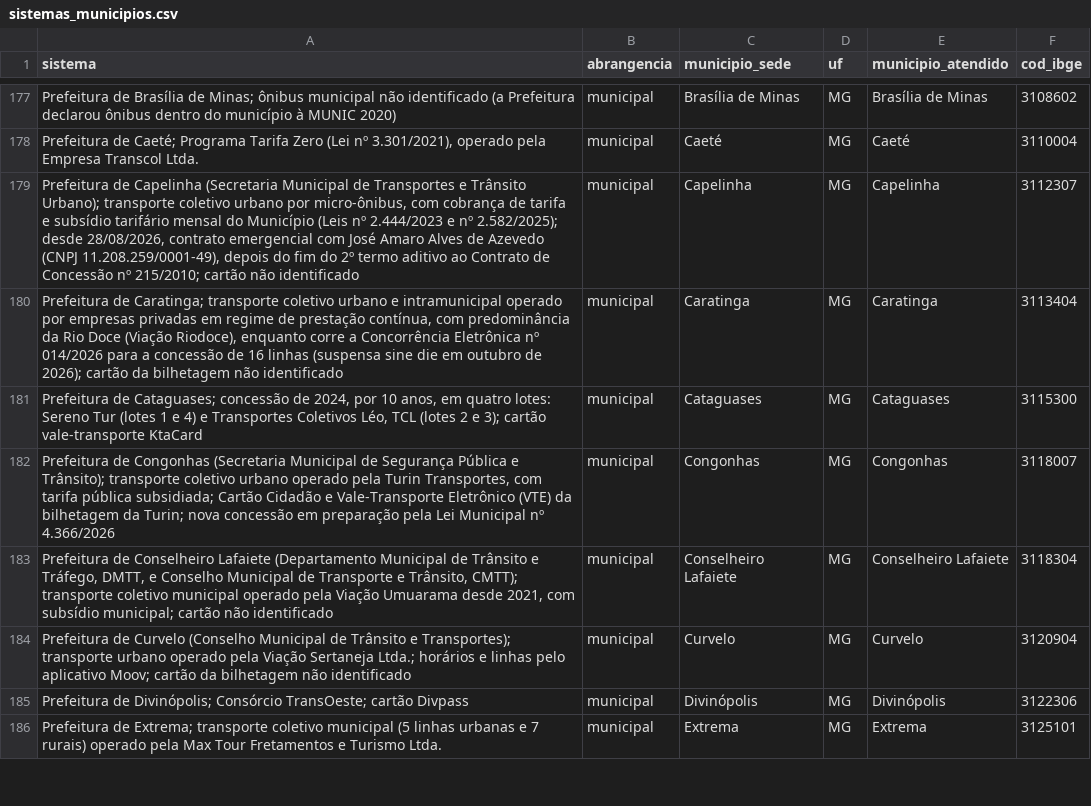
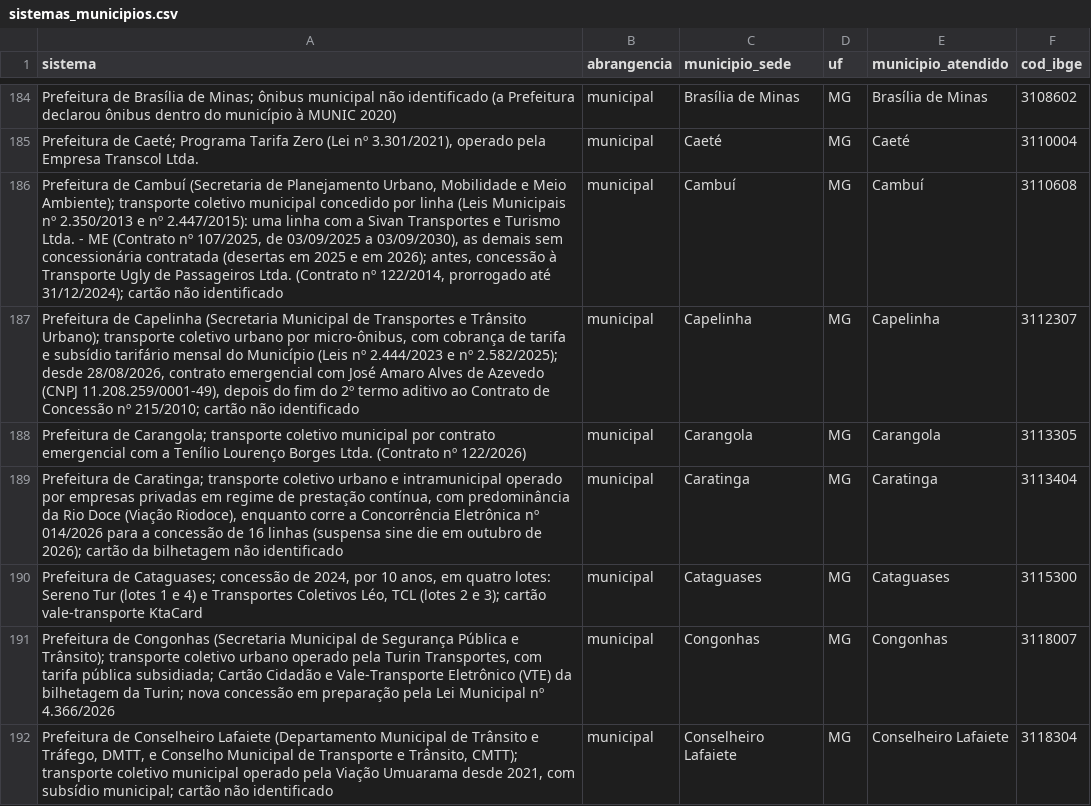
Before and after one commit to OtimizaPro/tarifas_integracoestarifarias_transportepublico_brasileiro, a CSV file: dados/sistemas_municipios.csv, drawn as a sheet; only a part is shown, gaps mark what is left out; the shorter side is filled out with more unchanged rows; the diff covers the shown part only; the diff names each change by its address in the sheet, - before the commit and + after, or states it on an @@ line.

```diff
--- a/dados/sistemas_municipios.csv
+++ b/dados/sistemas_municipios.csv
+row 186: Prefeitura de Cambuí (Secretaria de Planejamento Urbano, Mobilidade e Meio Ambiente); transporte coletivo municipal concedido por linha (Leis Municipais nº 2.350/2013 e nº 2.447/2015): uma linha com a Sivan Transportes e Turismo Ltda. - ME (Contrato nº 107/2025, de 03/09/2025 a 03/09/2030), as demais sem concessionária contratada (desertas em 2025 e em 2026); antes, concessão à Transporte Ugly de Passageiros Ltda. (Contrato nº 122/2014, prorrogado até 31/12/2024); cartão não identificado | municipal | Cambuí | MG | Cambuí | 3110608
+row 188: Prefeitura de Carangola; transporte coletivo municipal por contrato emergencial com a Tenílio Lourenço Borges Ltda. (Contrato nº 122/2026) | municipal | Carangola | MG | Carangola | 3113305
```
Also changed, not shown: 22 added rows elsewhere in this file, dados/beneficios.csv, dados/reajustes.csv, 20 other files.
